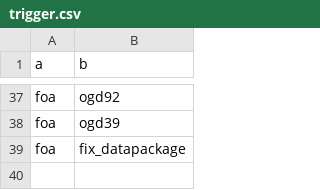
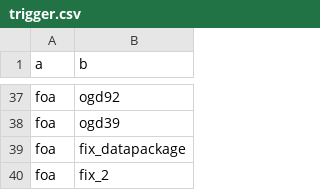
Before and after one commit to AFoletti/test_frictionless, a CSV file: staging/trigger.csv, drawn as a sheet; only a part is shown, gaps mark what is left out.

Commit message:
Update trigger.csv

```diff
--- a/staging/trigger.csv
+++ b/staging/trigger.csv
@@ -39 +39,2 @@ foa,ogd39
 foa,fix_datapackage
+foa,fix_2
```
